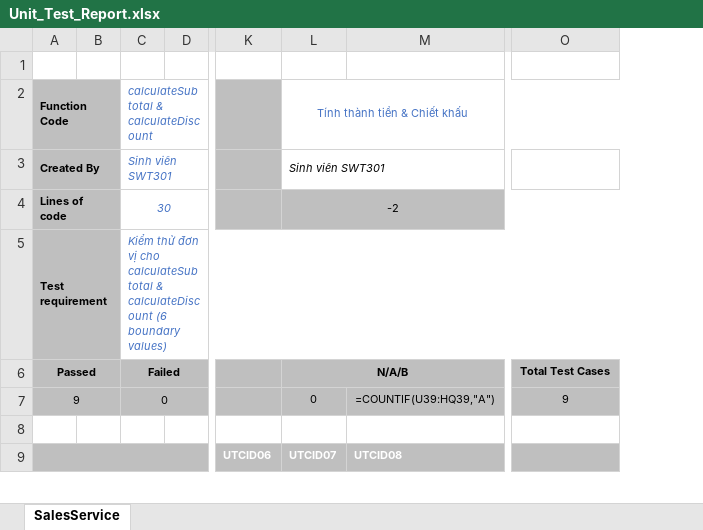
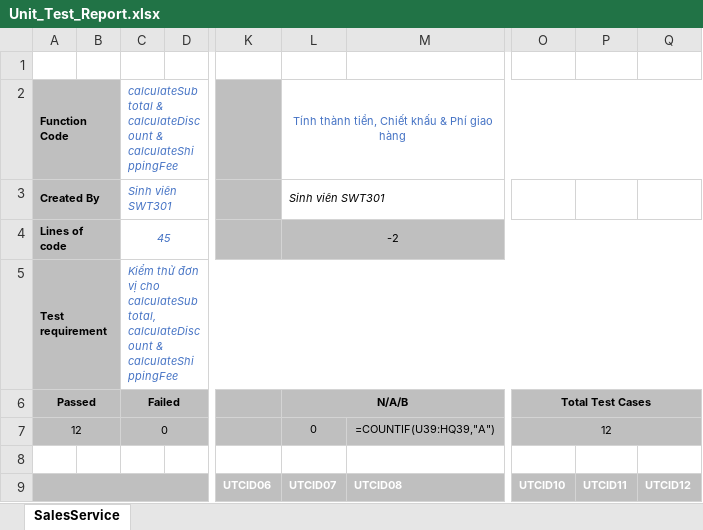
Before and after one commit to hdung201104/SWT-LAB2, an Excel workbook: Unit_Test_Report.xlsx, sheet SalesService, drawn as a sheet; only a part is shown, gaps mark what is left out; values as stored, in another font and other column widths than the file's, no borders; formulas without a stored value are shown as written; removed rows and columns are numbered as before the commit, all else as after; the diff names each change by its address in the sheet, - before the commit and + after, or states it on an @@ line.

Commit message:
Add unit tests for calculateShippingFee (Test failing as expected)

```diff
--- a/Unit_Test_Report.xlsx (sheet SalesService)
+++ b/Unit_Test_Report.xlsx (sheet SalesService)
-column O, rows 6-7: Total Test Cases | 9
+column O, rows 6-9: Total Test Cases | 12 |  | UTCID10
+column P, row 9: UTCID11
+column Q, row 9: UTCID12
-C2: …& calculateDiscount
+C2: …& calculateDiscount & calculateShippingFee
-L2: Tính thành tiền & Chiết khấu
+L2: Tính thành tiền, Chiết khấu & Phí giao hàng
-C4: 30
+C4: 45
-C5: …vị cho calculateSubtotal & calculateDiscount (6 boundary values)
+C5: …vị cho calculateSubtotal, calculateDiscount & calculateShippingFee
-A7: 9
+A7: 12
```
Also changed, not shown: 19 other files.
